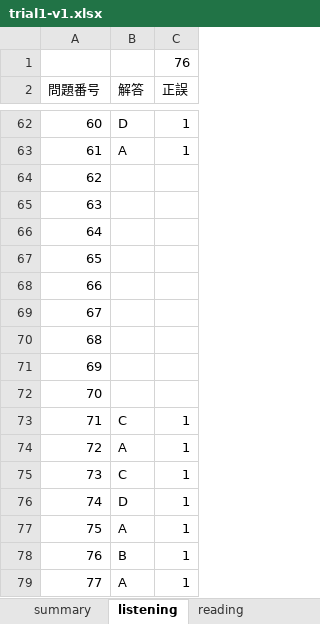
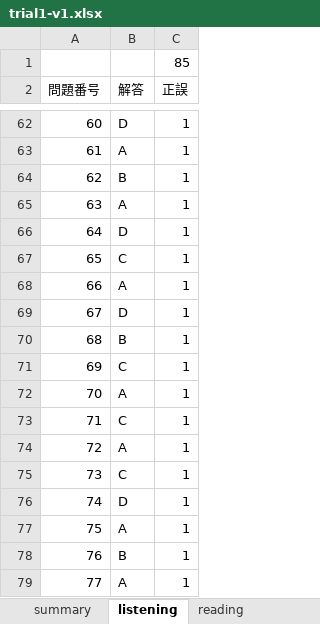
Before and after one commit to Shinichi0713/english-study, an Excel workbook: toeic-test-v4/trial1-v1.xlsx, sheet listening, drawn as a sheet; only a part is shown, gaps mark what is left out; values as stored, in another font and other column widths than the file's, no borders; the diff names each change by its address in the sheet, - before the commit and + after, or states it on an @@ line.

```diff
--- a/toeic-test-v4/trial1-v1.xlsx (sheet listening)
+++ b/toeic-test-v4/trial1-v1.xlsx (sheet listening)
-C1 (正誤): 76
+C1 (正誤): 85
-B64 (解答): (empty)
+B64 (解答): B
-C64:C72 (正誤): (empty)
+C64:C72 (正誤): 1
-B65 (解答): (empty)
+B65 (解答): A
-B66 (解答): (empty)
+B66 (解答): D
-B67 (解答): (empty)
+B67 (解答): C
-B68 (解答): (empty)
+B68 (解答): A
-B69 (解答): (empty)
+B69 (解答): D
-B70 (解答): (empty)
+B70 (解答): B
-B71 (解答): (empty)
+B71 (解答): C
-B72 (解答): (empty)
+B72 (解答): A
```
Also changed, not shown: sheet reading, sheet summary.
